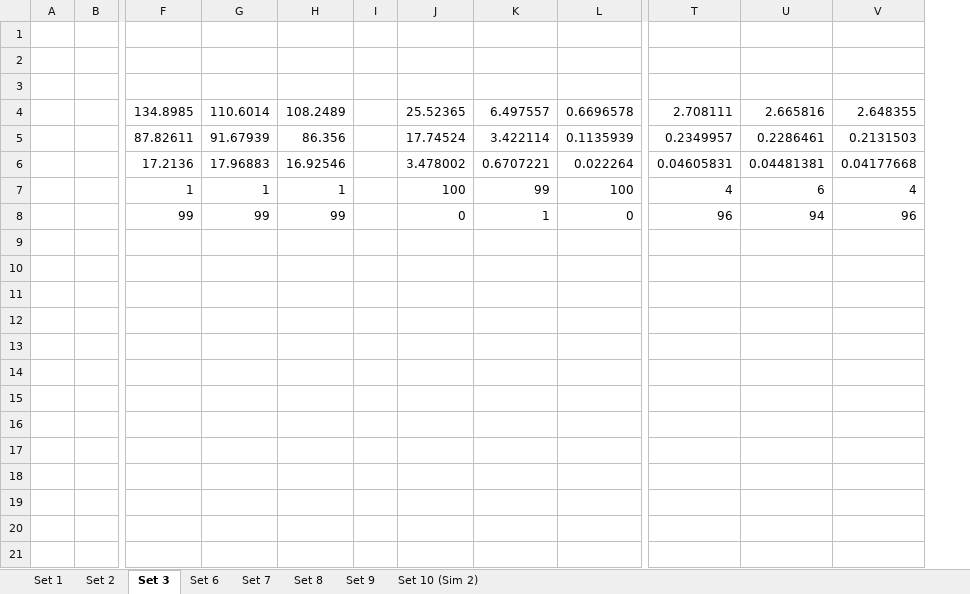
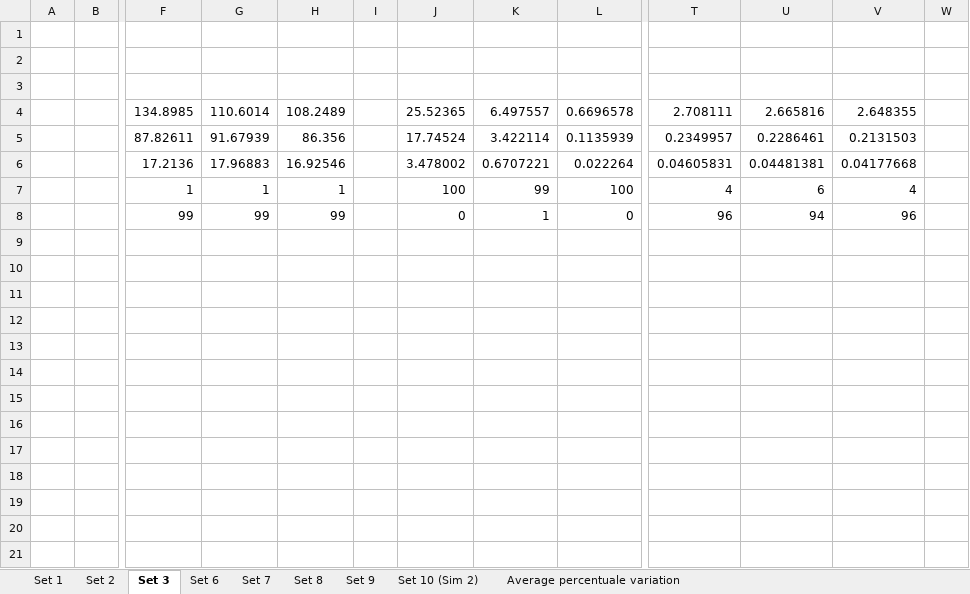
Before and after one commit to Tribler/trustchain-simulator, an Excel workbook: Data Collections/Combined Data.xlsx, sheet Set 3, drawn as a sheet; only a part is shown, gaps mark what is left out; values as stored, in another font and other column widths than the file's, no borders; charts and pictures not drawn; removed rows and columns are numbered as before the commit, all else as after; rows hold the shown columns only; the diff covers the shown part only; the diff names each change by its address in the sheet, - before the commit and + after, or states it on an @@ line.

Commit message:
Added percentuale variation of the resutls

```diff
--- a/Data Collections/Combined Data.xlsx (sheet Set 3)
+++ b/Data Collections/Combined Data.xlsx (sheet Set 3)
+sheet tab: Average percentuale variation
-column I, empty
+column I, empty
+column W, empty
+row 9: (empty)
+row 10: (empty)
+row 11: (empty)
+row 12: (empty)
+row 13: (empty)
+row 14: (empty)
+row 15: (empty)
+row 16: (empty)
+row 17: (empty)
+row 18: (empty)
+row 19: (empty)
+row 20: (empty)
+row 21: (empty)
```
Also changed, not shown: 9 added rows elsewhere in this sheet, sheet Set 1, sheet Set 9, sheet Set 7, sheet Set 8, sheet Set 6, sheet Set 2, charts or pictures.
